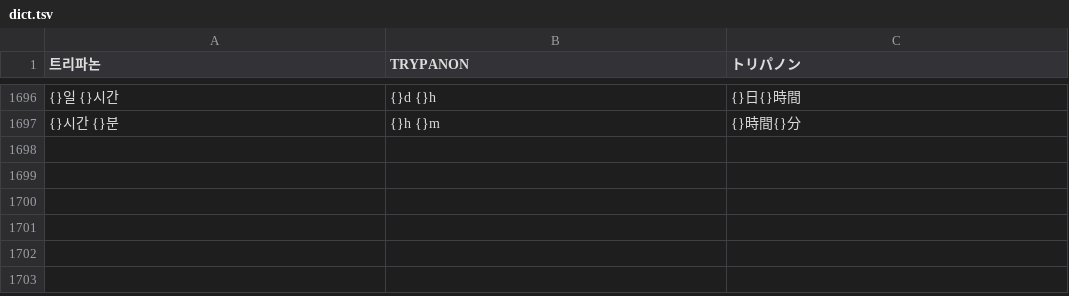
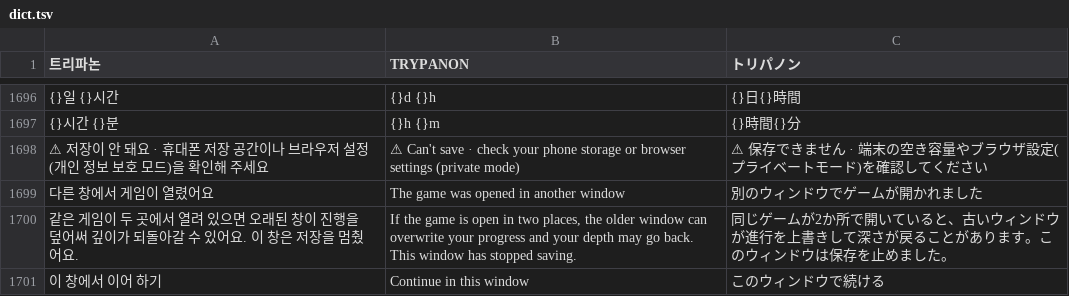
Before and after one commit to minioh81-crypto/trypanon, a TSV file: tools/i18n/dict.tsv, drawn as a sheet; only a part is shown, gaps mark what is left out; the diff names each change by its address in the sheet, - before the commit and + after, or states it on an @@ line.

```diff
--- a/tools/i18n/dict.tsv
+++ b/tools/i18n/dict.tsv
+row 1698: ⚠ 저장이 안 돼요 · 휴대폰 저장 공간이나 브라우저 설정(개인 정보 보호 모드)을 확인해 주세요 | ⚠ Can't save · check your phone storage or browser settings (private mode) | ⚠ 保存できません · 端末の空き容量やブラウザ設定(プライベートモード)を確認してください
+row 1699: 다른 창에서 게임이 열렸어요 | The game was opened in another window | 別のウィンドウでゲームが開かれました
+row 1700: 같은 게임이 두 곳에서 열려 있으면 오래된 창이 진행을 덮어써 깊이가 되돌아갈 수 있어요. 이 창은 저장을 멈췄어요. | If the game is open in two places, the older window can overwrite your progress and your depth may go back. This window has stopped saving. | 同じゲームが2か所で開いていると、古いウィンドウが進行を上書きして深さが戻ることがあります。このウィンドウは保存を止めました。
+row 1701: 이 창에서 이어 하기 | Continue in this window | このウィンドウで続ける
```
Also changed, not shown: 3 other files.
